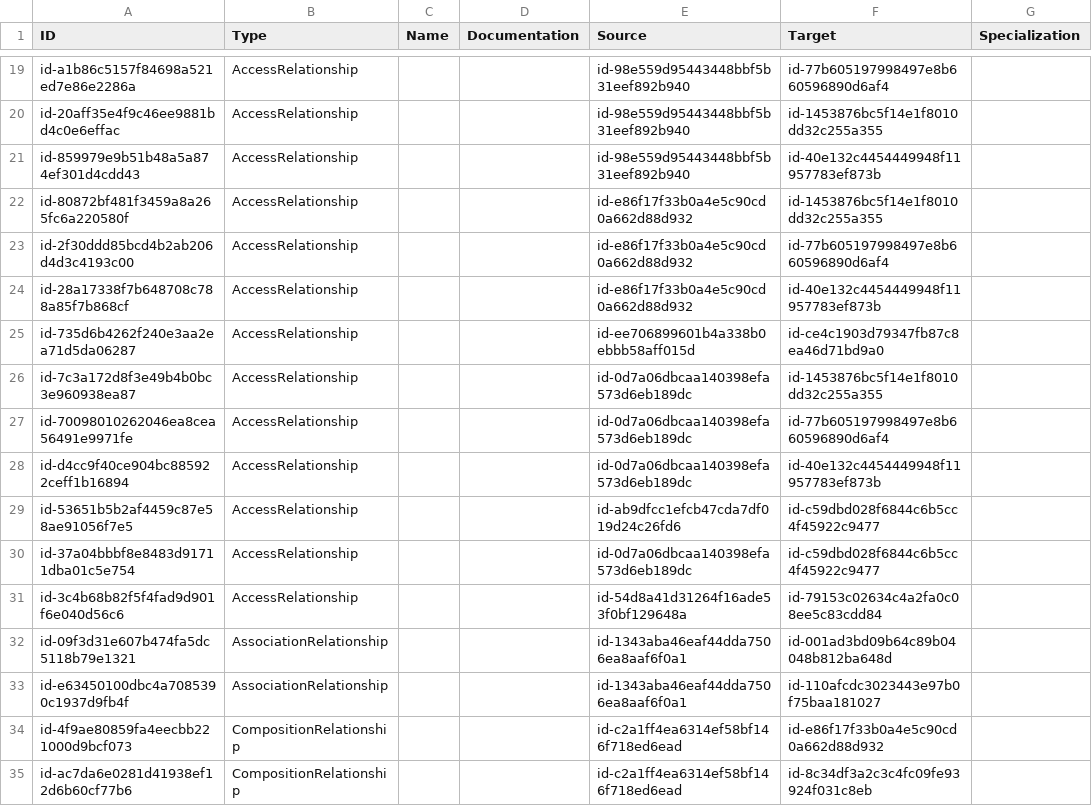
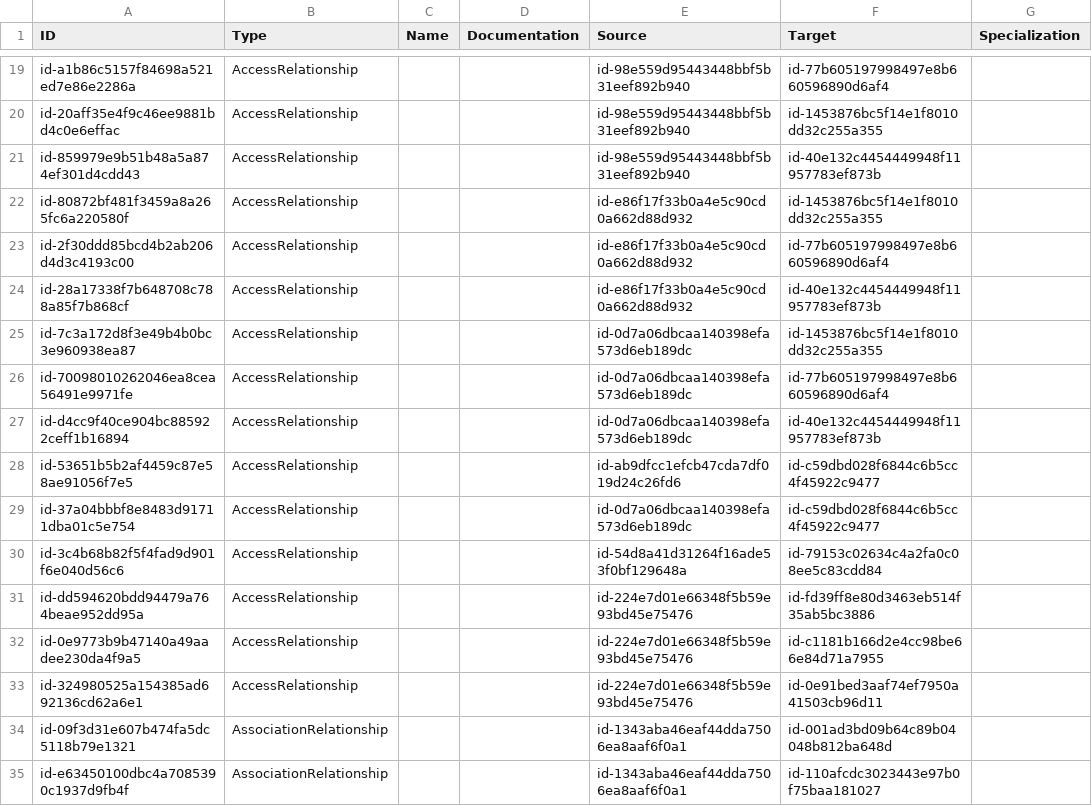
Before and after one commit to eott0605/archi-ea-app, a CSV file: relations.csv, drawn as a sheet; only a part is shown, gaps mark what is left out; the shorter side is filled out with more unchanged rows.

```diff
--- a/relations.csv
+++ b/relations.csv
@@ -24,3 +24,2 @@
 "id-28a17338f7b648708c788a85f7b868cf","AccessRelationship","","","id-e86f17f33b0a4e5c90cd0a662d88d932","id-40e132c4454449948f11957783ef873b",""
-"id-735d6b4262f240e3aa2ea71d5da06287","AccessRelationship","","","id-ee706899601b4a338b0ebbb58aff015d","id-ce4c1903d79347fb87c8ea46d71bd9a0",""
 "id-7c3a172d8f3e49b4b0bc3e960938ea87","AccessRelationship","","","id-0d7a06dbcaa140398efa573d6eb189dc","id-1453876bc5f14e1f8010dd32c255a355",""
@@ -31,2 +30,5 @@
 "id-3c4b68b82f5f4fad9d901f6e040d56c6","AccessRelationship","","","id-54d8a41d31264f16ade53f0bf129648a","id-79153c02634c4a2fa0c08ee5c83cdd84",""
+"id-dd594620bdd94479a764beae952dd95a","AccessRelationship","","","id-224e7d01e66348f5b59e93bd45e75476","id-fd39ff8e80d3463eb514f35ab5bc3886",""
+"id-0e9773b9b47140a49aadee230da4f9a5","AccessRelationship","","","id-224e7d01e66348f5b59e93bd45e75476","id-c1181b166d2e4cc98be66e84d71a7955",""
+"id-324980525a154385ad692136cd62a6e1","AccessRelationship","","","id-224e7d01e66348f5b59e93bd45e75476","id-0e91bed3aaf74ef7950a41503cb96d11",""
 "id-09f3d31e607b474fa5dc5118b79e1321","AssociationRelationship","","","id-1343aba46eaf44dda7506ea8aaf6f0a1","id-001ad3bd09b64c89b04048b812ba648d",""
```
Also changed, not shown: properties.csv, 10 other files.
